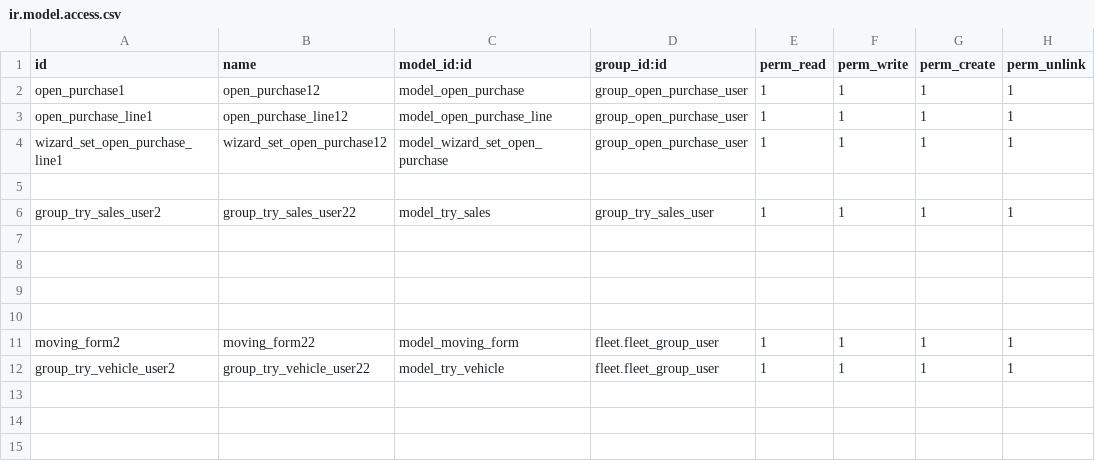
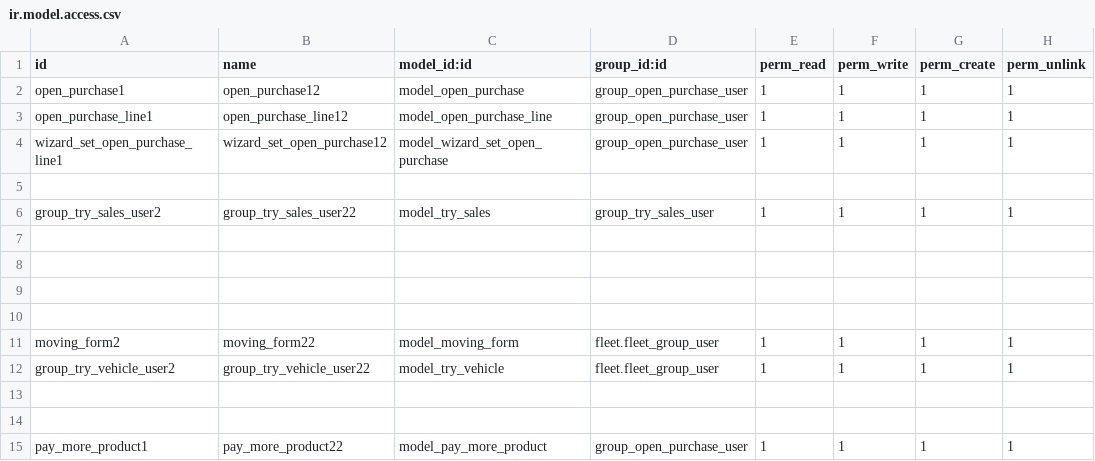
Before and after one commit to Abodhamdangithub/kuwaitlivestock, a CSV file: kuwait-addons/open_purchase/security/ir.model.access.csv, drawn as a sheet; the diff names each change by its address in the sheet, - before the commit and + after, or states it on an @@ line.

Commit message:
[FIX Purchase add qty]

```diff
--- a/kuwait-addons/open_purchase/security/ir.model.access.csv
+++ b/kuwait-addons/open_purchase/security/ir.model.access.csv
+row 13: (empty)
+row 14: (empty)
+row 15: pay_more_product1 | pay_more_product22 | model_pay_more_product | group_open_purchase_user | 1 | 1 | 1 | 1
```
Also changed, not shown: 6 other files.
